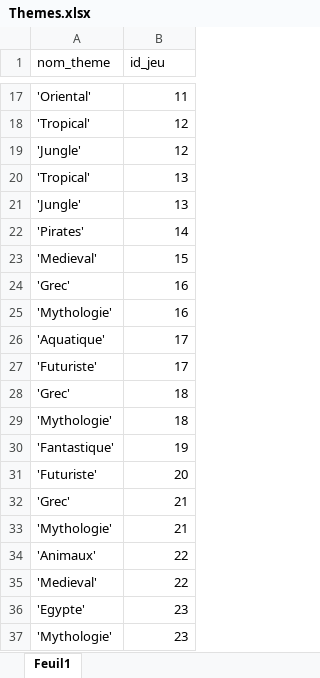
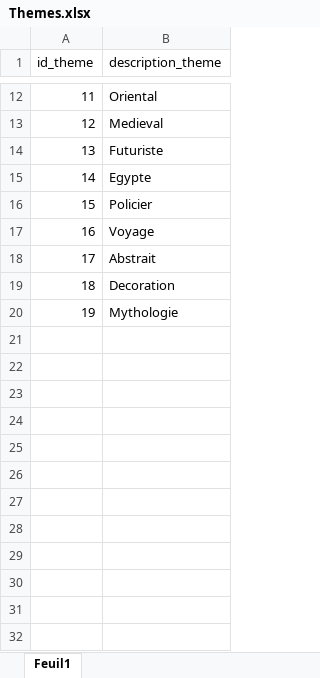
Before and after one commit to fbour33/sgbd-jeux, an Excel workbook: bdd_excel/Themes.xlsx, sheet Feuil1, drawn as a sheet; only a part is shown, gaps mark what is left out; values as stored, in another font and other column widths than the file's, no borders; removed rows and columns are numbered as before the commit, all else as after; the diff covers the shown part only; the diff names each change by its address in the sheet, - before the commit and + after, or states it on an @@ line.

Commit message:
Modif BDD Createurs, Creations, Themes et Mecaniques

```diff
--- a/bdd_excel/Themes.xlsx (sheet Feuil1)
+++ b/bdd_excel/Themes.xlsx (sheet Feuil1)
-column A (nom_theme), rows 17-18: 'Oriental' | 'Tropical'; rows 21-24: 'Jungle' | 'Pirates' | 'Medieval' | 'Grec'; rows 27-28: 'Futuriste' | 'Grec'; row 30: 'Fantastique'
+column B (description_theme), rows 12-20: Oriental | Medieval | Futuriste | Egypte | Policier | Voyage | Abstrait | Decoration | Mythologie
-A1: id_jeu
+A1: id_theme
-row 19: 'Jungle' | 12
-row 20: 'Tropical' | 13
-row 25: 'Mythologie' | 16
-row 26: 'Aquatique' | 17
-row 29: 'Mythologie' | 18
-row 31: 'Futuriste' | 20
-row 32: 'Grec' | 21
-row 33: 'Mythologie' | 21
-row 34: 'Animaux' | 22
-row 35: 'Medieval' | 22
-row 36: 'Egypte' | 23
-row 37: 'Mythologie' | 23
```
Also changed, not shown: 42 removed rows elsewhere in this sheet, bdd_excel/Createurs.xlsx, bdd_excel/Mecaniques.xlsx, 12 other files.
